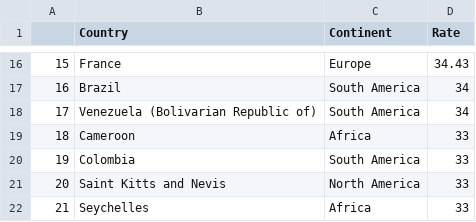
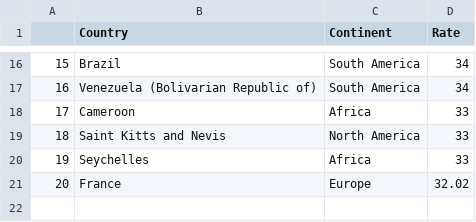
Before and after one commit to TaxFoundation/worldwide-corporate-tax-rates, a CSV file: final-outputs/top_rates.csv, drawn as a sheet; only a part is shown, gaps mark what is left out; the diff covers the shown part only.

```diff
--- a/final-outputs/top_rates.csv
+++ b/final-outputs/top_rates.csv
@@ -16,7 +16,6 @@
-"15","France","Europe",34.43
-"16","Brazil","South America",34
-"17","Venezuela (Bolivarian Republic of)","South America",34
-"18","Cameroon","Africa",33
-"19","Colombia","South America",33
-"20","Saint Kitts and Nevis","North America",33
-"21","Seychelles","Africa",33
+"15","Brazil","South America",34
+"16","Venezuela (Bolivarian Republic of)","South America",34
+"17","Cameroon","Africa",33
+"18","Saint Kitts and Nevis","North America",33
+"19","Seychelles","Africa",33
+"20","France","Europe",32.02
```
Also changed, not shown: 3 added rows, 3 removed rows and 26 edited cells elsewhere in this file, final-outputs/bottom_rates.csv, final-outputs/zero_rates.csv, 5 other files.
